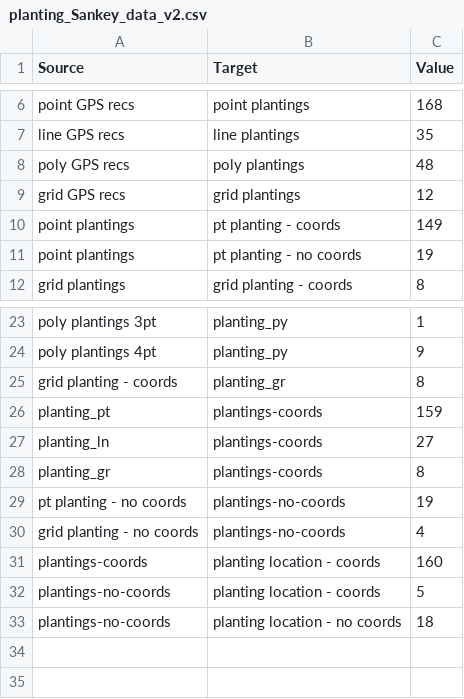
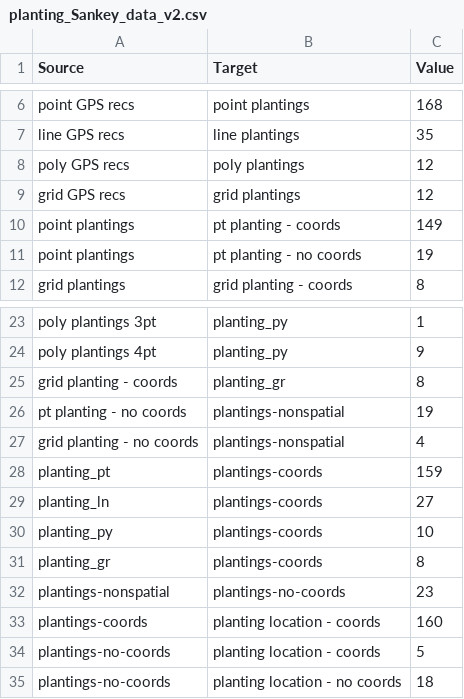
Before and after one commit to WA-Nearshore/seagrass-restoration-processing, a CSV file: figures/planting_Sankey_data_v2.csv, drawn as a sheet; only a part is shown, gaps mark what is left out.

```diff
--- a/figures/planting_Sankey_data_v2.csv
+++ b/figures/planting_Sankey_data_v2.csv
@@ -7,3 +7,3 @@ point GPS recs,point plantings,168
 line GPS recs,line plantings,35
-poly GPS recs,poly plantings,48
+poly GPS recs,poly plantings,12
 grid GPS recs,grid plantings,12
@@ -25,7 +25,9 @@ poly plantings 4pt,planting_py,9
 grid planting - coords,planting_gr,8
+pt planting - no coords,plantings-nonspatial,19
+grid planting - no coords,plantings-nonspatial,4
 planting_pt,plantings-coords,159
 planting_ln,plantings-coords,27
+planting_py,plantings-coords,10
 planting_gr,plantings-coords,8
-pt planting - no coords,plantings-no-coords,19
-grid planting - no coords,plantings-no-coords,4
+plantings-nonspatial,plantings-no-coords,23
 plantings-coords,planting location - coords,160
```
Also changed, not shown: 52 other files.
